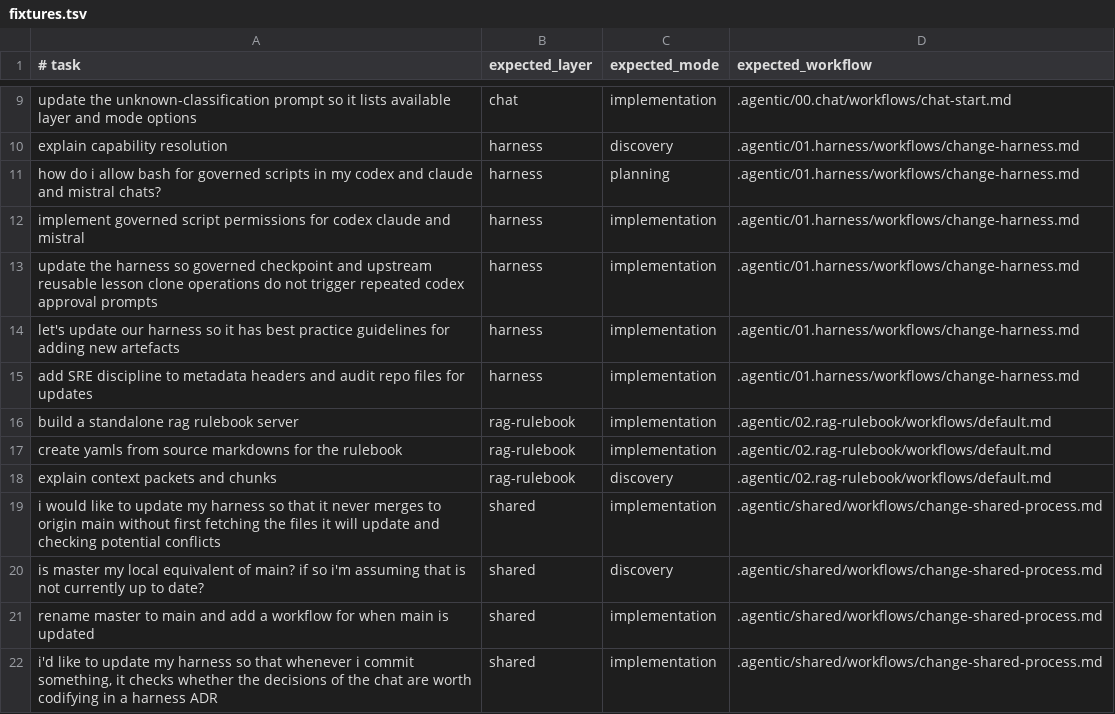
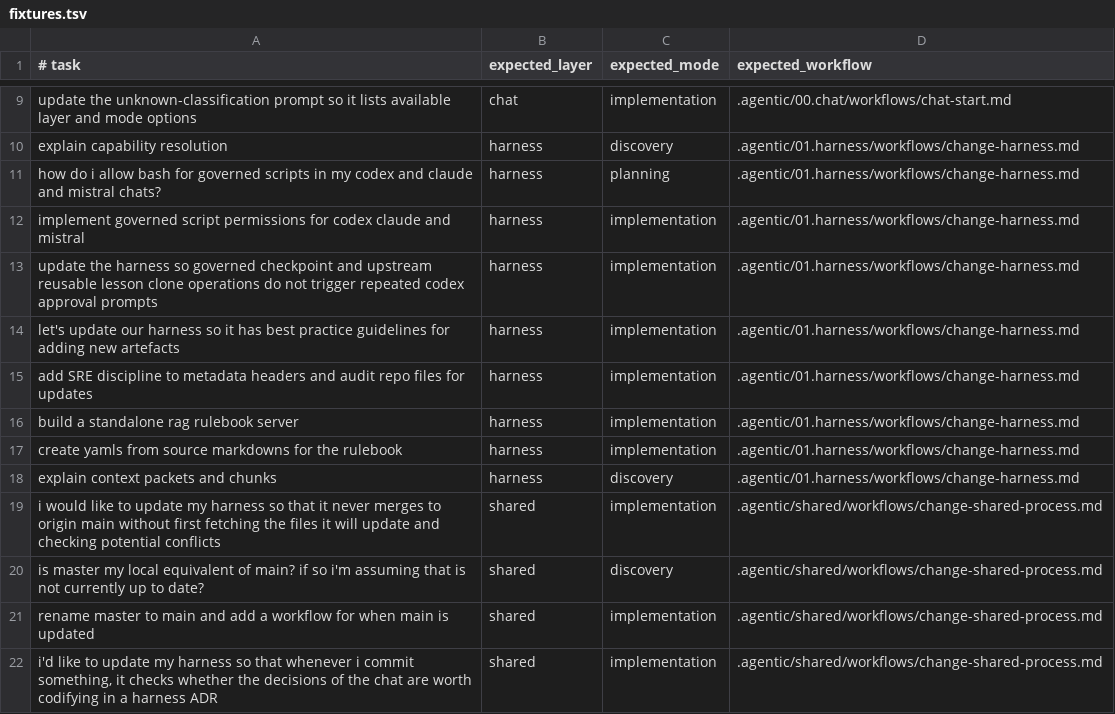
Before and after one commit to gordonrose/entity-builder-harness, a TSV file: scripts/00.chat/classification/classify-task/fixtures.tsv, drawn as a sheet; only a part is shown, gaps mark what is left out.

Commit message:
chore(harness): quarantine RAG verification

```diff
--- a/scripts/00.chat/classification/classify-task/fixtures.tsv
+++ b/scripts/00.chat/classification/classify-task/fixtures.tsv
@@ -15,5 +15,5 @@ let's update our harness so it has best practice guidelines for adding new artef
 add SRE discipline to metadata headers and audit repo files for updates	harness	implementation	.agentic/01.harness/workflows/change-harness.md
-build a standalone rag rulebook server	rag-rulebook	implementation	.agentic/02.rag-rulebook/workflows/default.md
-create yamls from source markdowns for the rulebook	rag-rulebook	implementation	.agentic/02.rag-rulebook/workflows/default.md
-explain context packets and chunks	rag-rulebook	discovery	.agentic/02.rag-rulebook/workflows/default.md
+build a standalone rag rulebook server	harness	implementation	.agentic/01.harness/workflows/change-harness.md
+create yamls from source markdowns for the rulebook	harness	implementation	.agentic/01.harness/workflows/change-harness.md
+explain context packets and chunks	harness	discovery	.agentic/01.harness/workflows/change-harness.md
 i would like to update my harness so that it never merges to origin main without first fetching the files it will update and checking potential conflicts	shared	implementation	.agentic/shared/workflows/change-shared-process.md
```
Also changed, not shown: 25 other files.
